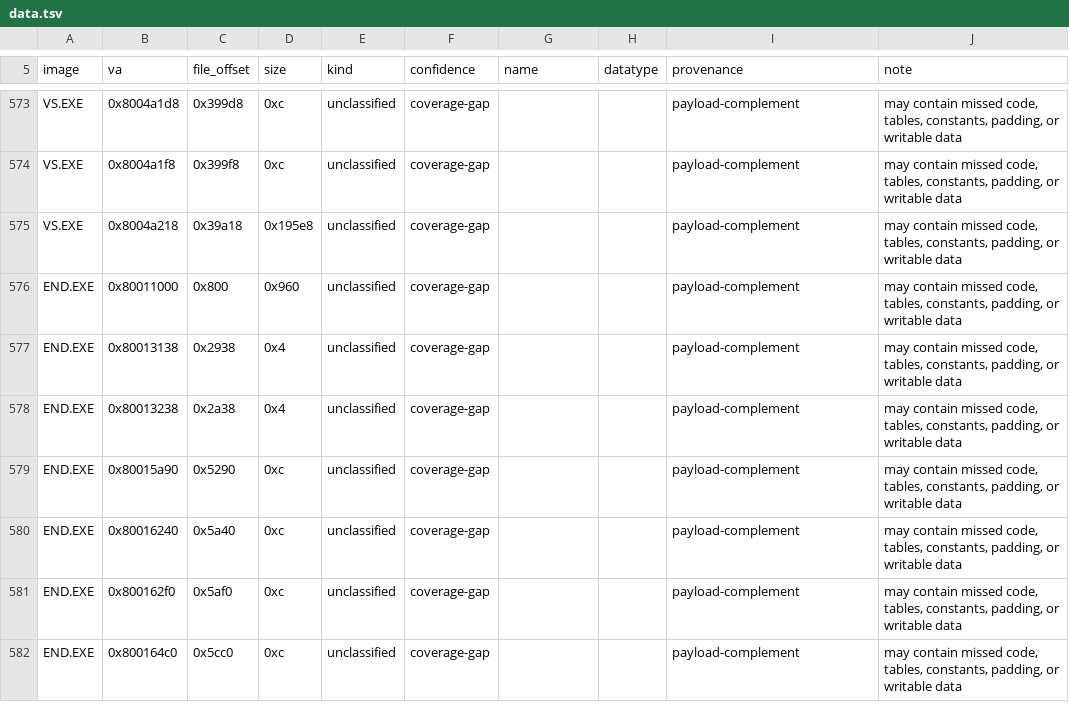
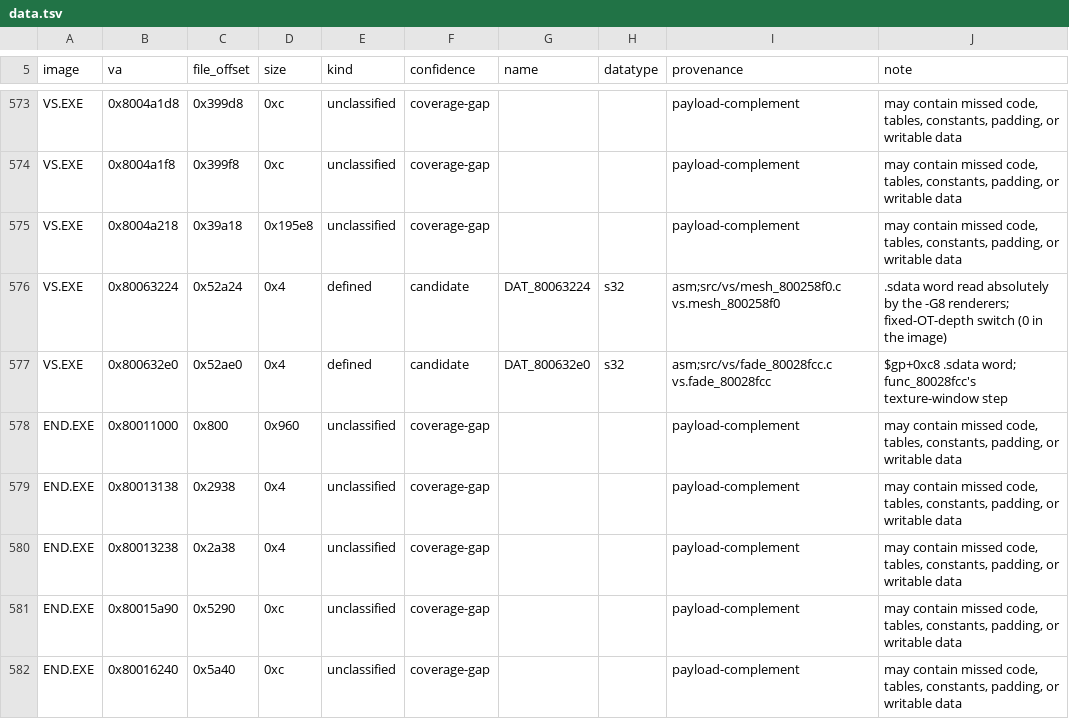
Before and after one commit to Voicedrew11/shadow-tower-decomp, a TSV file: config/retail/data.tsv, drawn as a sheet; only a part is shown, gaps mark what is left out; the shorter side is filled out with more unchanged rows.

```diff
--- a/config/retail/data.tsv
+++ b/config/retail/data.tsv
@@ -575,2 +575,4 @@ VS.EXE	0x8004a1f8	0x399f8	0xc	unclassified	coverage-gap			payload-complement	may
 VS.EXE	0x8004a218	0x39a18	0x195e8	unclassified	coverage-gap			payload-complement	may contain missed code, tables, constants, padding, or writable data
+VS.EXE	0x80063224	0x52a24	0x4	defined	candidate	DAT_80063224	s32	asm;src/vs/mesh_800258f0.c vs.mesh_800258f0	.sdata word read absolutely by the -G8 renderers; fixed-OT-depth switch (0 in the image)
+VS.EXE	0x800632e0	0x52ae0	0x4	defined	candidate	DAT_800632e0	s32	asm;src/vs/fade_80028fcc.c vs.fade_80028fcc	$gp+0xc8 .sdata word; func_80028fcc's texture-window step
 END.EXE	0x80011000	0x800	0x960	unclassified	coverage-gap			payload-complement	may contain missed code, tables, constants, padding, or writable data
```
Also changed, not shown: 3 other files.
